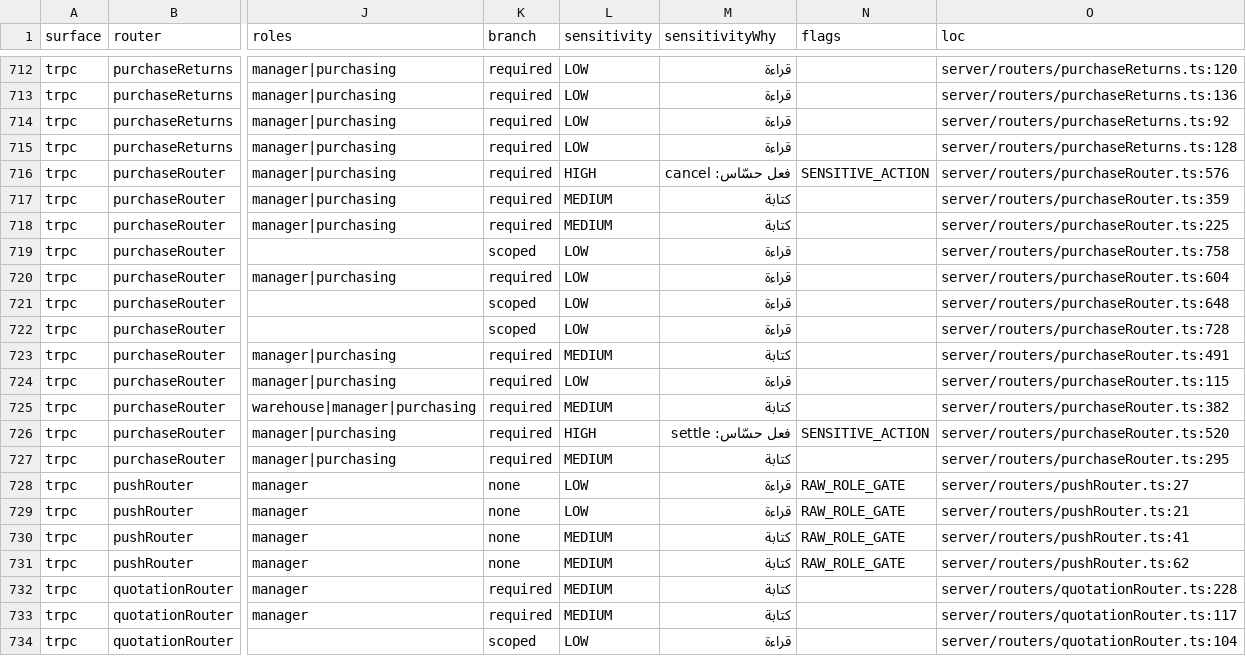
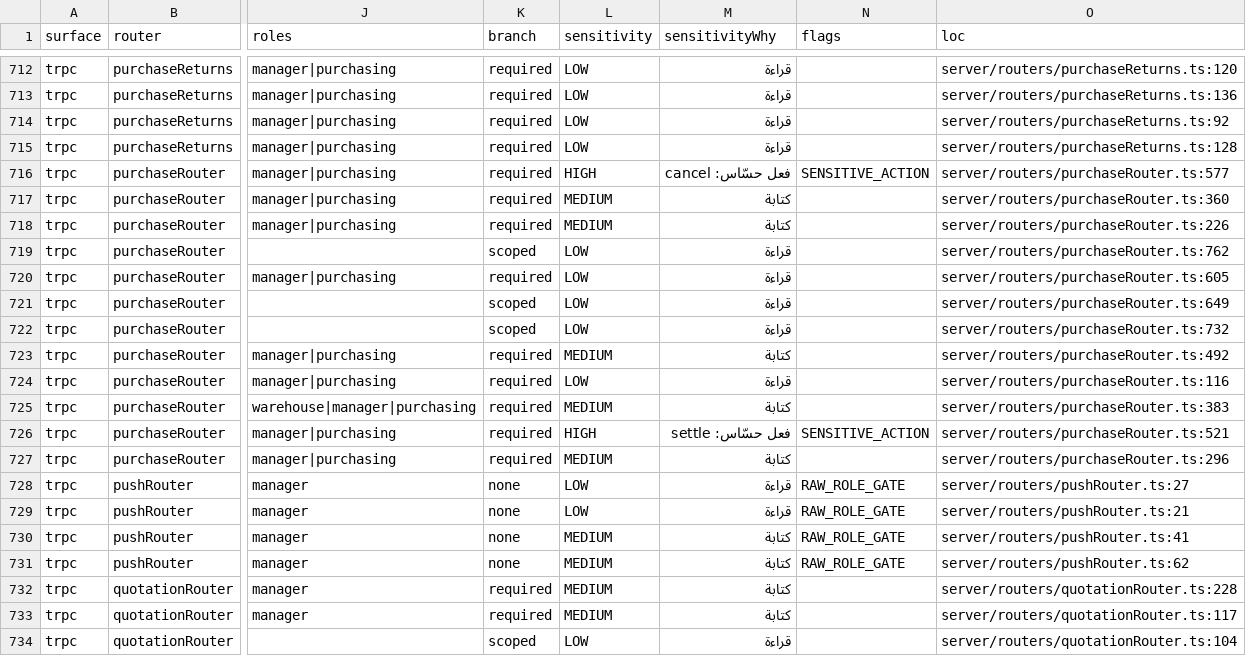
Before and after one commit to ahrrfy/business_management_system, a CSV file: docs/authz/endpoint-inventory.csv, drawn as a sheet; only a part is shown, gaps mark what is left out; the diff covers the shown part only; the diff names each change by its address in the sheet, - before the commit and + after, or states it on an @@ line.

```diff
--- a/docs/authz/endpoint-inventory.csv
+++ b/docs/authz/endpoint-inventory.csv
-O716 (loc): server/routers/purchaseRouter.ts:576
+O716 (loc): server/routers/purchaseRouter.ts:577
-O717 (loc): server/routers/purchaseRouter.ts:359
+O717 (loc): server/routers/purchaseRouter.ts:360
-O718 (loc): server/routers/purchaseRouter.ts:225
+O718 (loc): server/routers/purchaseRouter.ts:226
-O719 (loc): server/routers/purchaseRouter.ts:758
+O719 (loc): server/routers/purchaseRouter.ts:762
-O720 (loc): server/routers/purchaseRouter.ts:604
+O720 (loc): server/routers/purchaseRouter.ts:605
-O721 (loc): server/routers/purchaseRouter.ts:648
+O721 (loc): server/routers/purchaseRouter.ts:649
-O722 (loc): server/routers/purchaseRouter.ts:728
+O722 (loc): server/routers/purchaseRouter.ts:732
-O723 (loc): server/routers/purchaseRouter.ts:491
+O723 (loc): server/routers/purchaseRouter.ts:492
-O724 (loc): server/routers/purchaseRouter.ts:115
+O724 (loc): server/routers/purchaseRouter.ts:116
-O725 (loc): server/routers/purchaseRouter.ts:382
+O725 (loc): server/routers/purchaseRouter.ts:383
-O726 (loc): server/routers/purchaseRouter.ts:520
+O726 (loc): server/routers/purchaseRouter.ts:521
-O727 (loc): server/routers/purchaseRouter.ts:295
+O727 (loc): server/routers/purchaseRouter.ts:296
```
Also changed, not shown: 5 edited cells elsewhere in this file, 20 other files.
